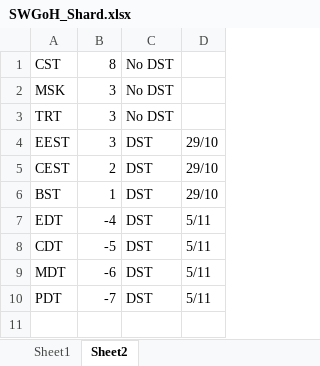
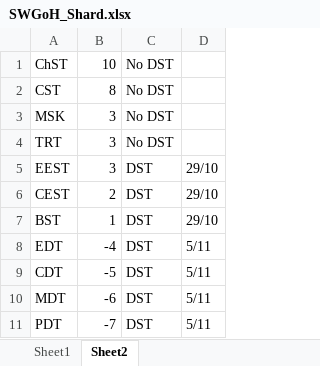
Before and after one commit to Tarnadas/shard-payout, an Excel workbook: SWGoH_Shard.xlsx, sheet Sheet2, drawn as a sheet; values as stored, in another font and other column widths than the file's, no borders; the diff names each change by its address in the sheet, - before the commit and + after, or states it on an @@ line.

```diff
--- a/SWGoH_Shard.xlsx (sheet Sheet2)
+++ b/SWGoH_Shard.xlsx (sheet Sheet2)
+row 1: ChST | 10 | No DST
```
Also changed, not shown: sheet Sheet1, formulas that keep their value, hidden cells.
